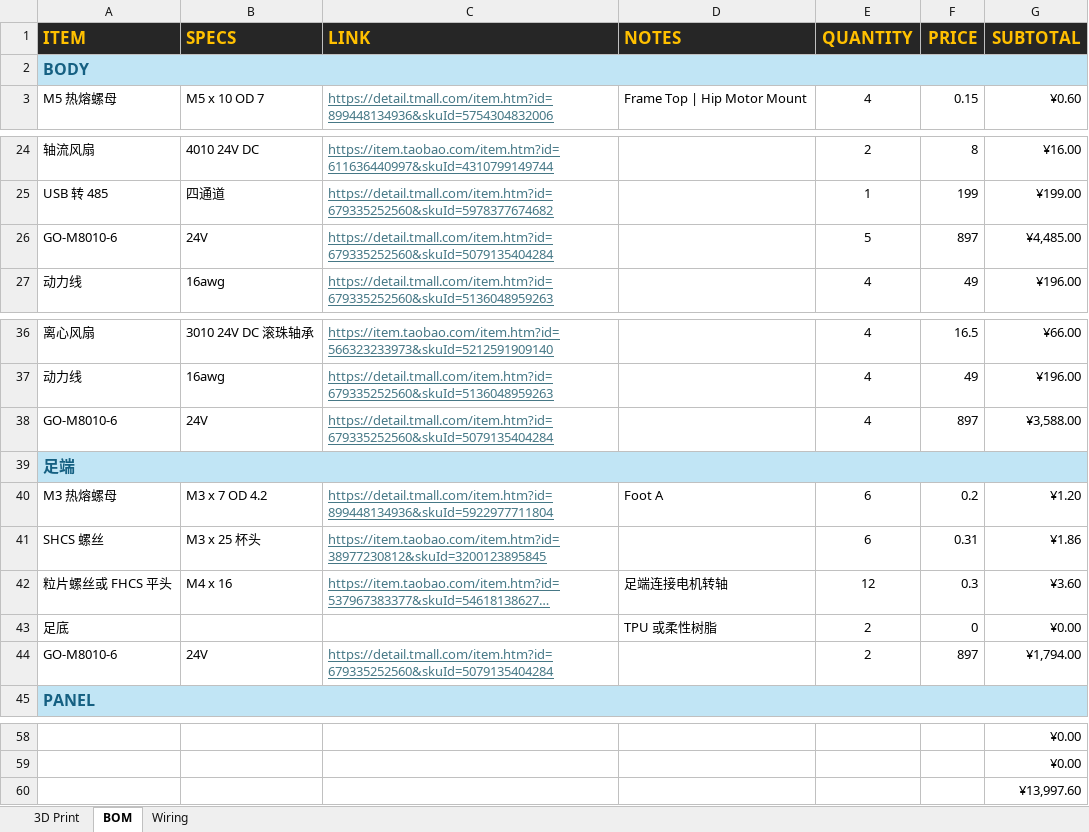
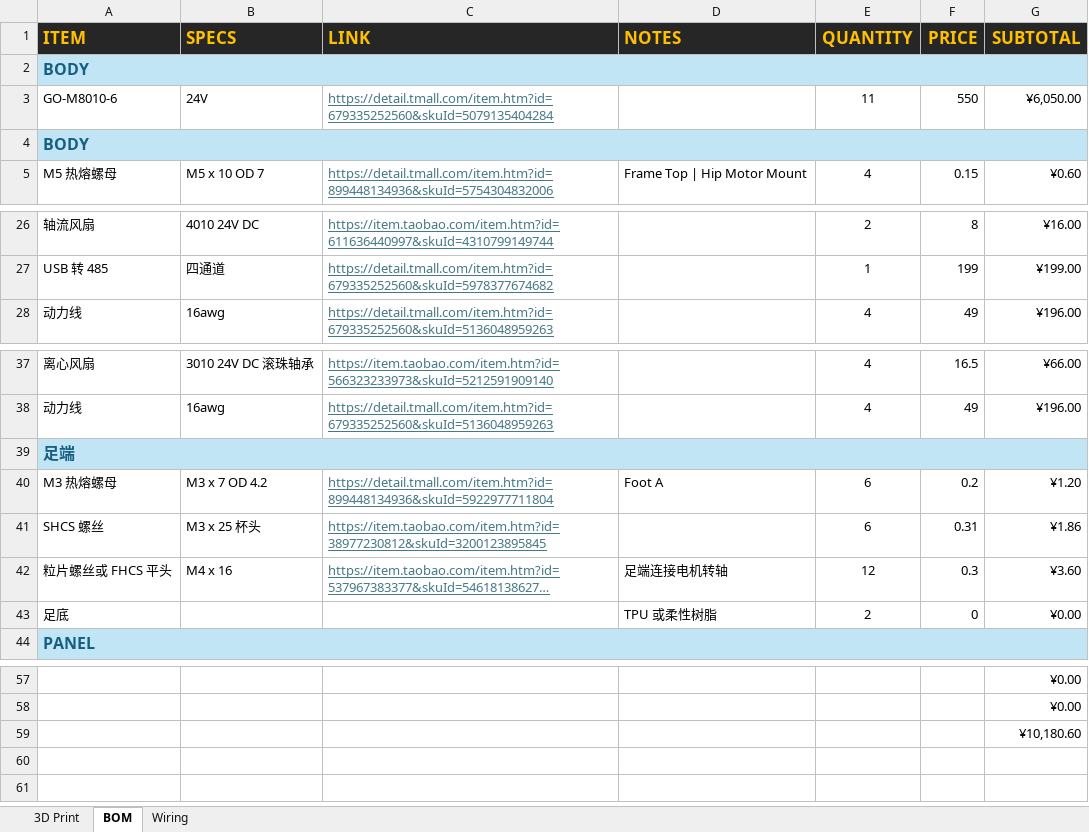
Before and after one commit to tonylabs/unitree-qmini-robot-components, an Excel workbook: BOM.xlsx, sheet BOM, drawn as a sheet; only a part is shown, gaps mark what is left out; long unchanged cells end in …; values as stored, in another font and other column widths than the file's, no borders; removed rows and columns are numbered as before the commit, all else as after; the diff names each change by its address in the sheet, - before the commit and + after, or states it on an @@ line.

```diff
--- a/BOM.xlsx (sheet BOM)
+++ b/BOM.xlsx (sheet BOM)
+row 3: GO-M8010-6 | 24V | https://detail.tmall.com/item.htm?id=679335252560&skuId=5079135404284 |  | 11 | 550 | ¥6,050.00
+row 4: BODY
-row 26: GO-M8010-6 | 24V | https://detail.tmall.com/item.htm?id=679335252560&skuId=5079135404284 |  | 5 | 897 | ¥4,485.00
-row 38: GO-M8010-6 | 24V | https://detail.tmall.com/item.htm?id=679335252560&skuId=5079135404284 |  | 4 | 897 | ¥3,588.00
-row 44: GO-M8010-6 | 24V | https://detail.tmall.com/item.htm?id=679335252560&skuId=5079135404284 |  | 2 | 897 | ¥1,794.00
-G59 (SUBTOTAL): ¥13,997.60
+G59 (SUBTOTAL): ¥10,180.60
```
Also changed, not shown: formulas that keep their value, 50 other files.
